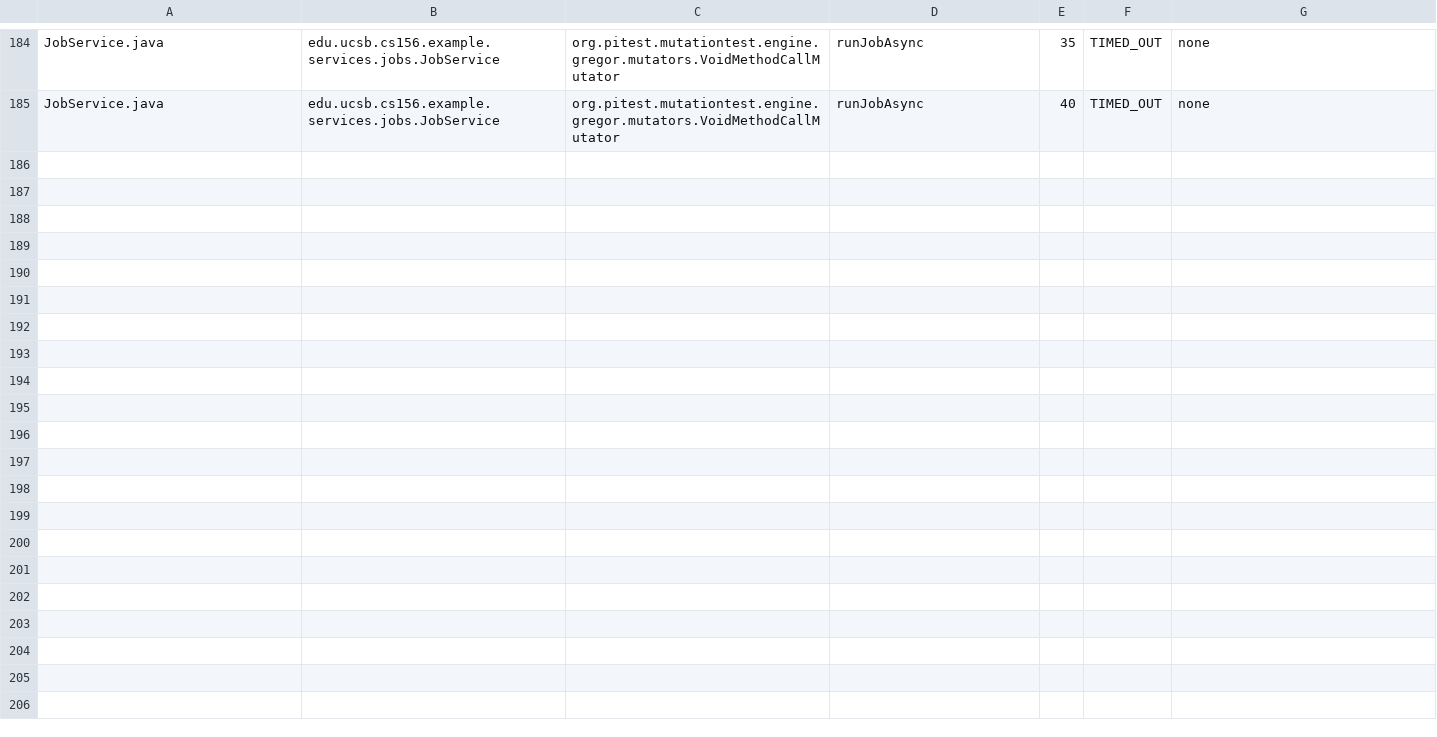
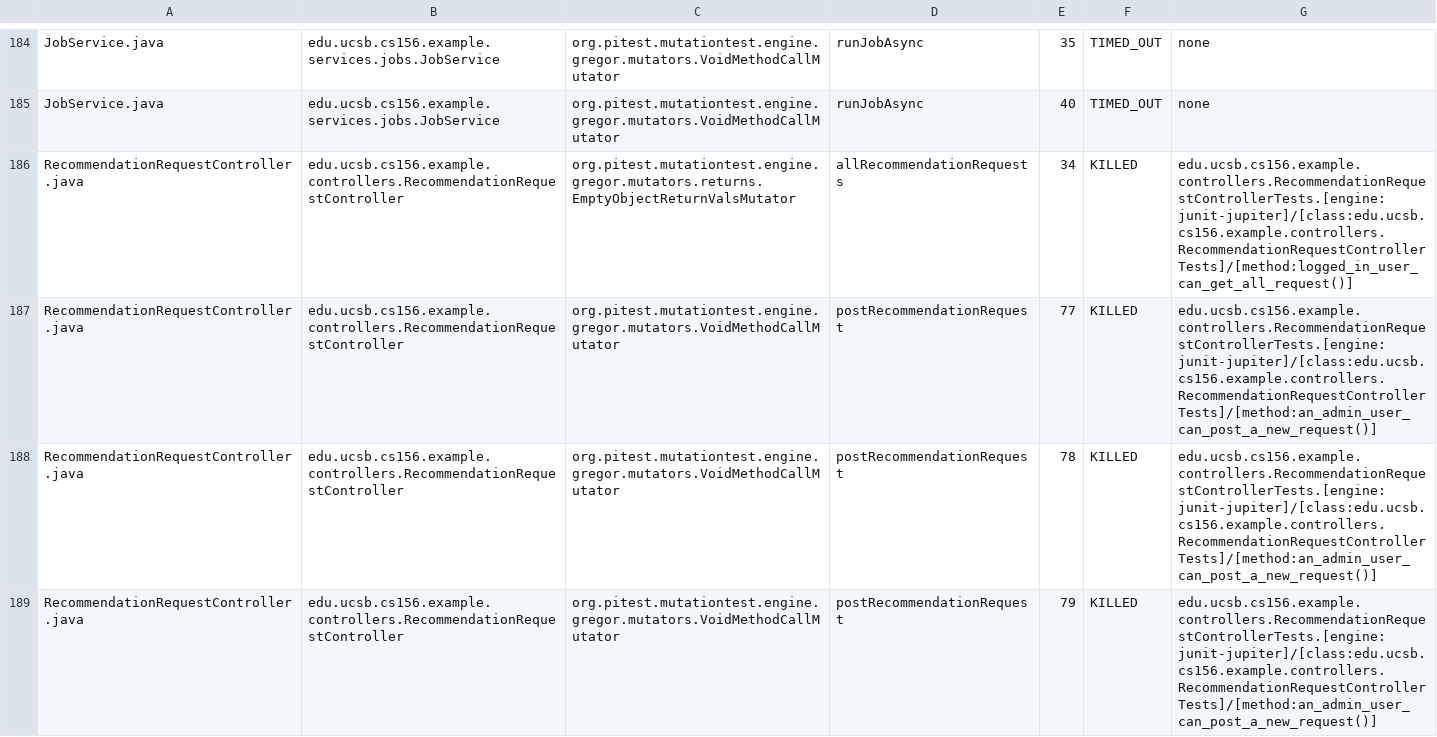
Before and after one commit to ucsb-cs156-f25/team01-f25-14, a CSV file: pitest/mutations.csv, drawn as a sheet; only a part is shown, gaps mark what is left out; the diff covers the shown part only; the diff names each change by its address in the sheet, - before the commit and + after, or states it on an @@ line.

Commit message:
Deploying to gh-pages from @ ucsb-cs156-f25/team01-f25-14@2c92b0aab6d420db8239560967d399e85b66315e 🚀

```diff
--- a/pitest/mutations.csv
+++ b/pitest/mutations.csv
+row 186: RecommendationRequestController.java | edu.ucsb.cs156.example.controllers.RecommendationRequestController | org.pitest.mutationtest.engine.gregor.mutators.returns.EmptyObjectReturnValsMutator | allRecommendationRequests | 34 | KILLED | edu.ucsb.cs156.example.controllers.RecommendationRequestControllerTests.[engine:junit-jupiter]/[class:edu.ucsb.cs156.example.controllers.RecommendationRequestControllerTests]/[method:logged_in_user_can_get_all_request()]
+row 187: RecommendationRequestController.java | edu.ucsb.cs156.example.controllers.RecommendationRequestController | org.pitest.mutationtest.engine.gregor.mutators.VoidMethodCallMutator | postRecommendationRequest | 77 | KILLED | edu.ucsb.cs156.example.controllers.RecommendationRequestControllerTests.[engine:junit-jupiter]/[class:edu.ucsb.cs156.example.controllers.RecommendationRequestControllerTests]/[method:an_admin_user_can_post_a_new_request()]
+row 188: RecommendationRequestController.java | edu.ucsb.cs156.example.controllers.RecommendationRequestController | org.pitest.mutationtest.engine.gregor.mutators.VoidMethodCallMutator | postRecommendationRequest | 78 | KILLED | edu.ucsb.cs156.example.controllers.RecommendationRequestControllerTests.[engine:junit-jupiter]/[class:edu.ucsb.cs156.example.controllers.RecommendationRequestControllerTests]/[method:an_admin_user_can_post_a_new_request()]
+row 189: RecommendationRequestController.java | edu.ucsb.cs156.example.controllers.RecommendationRequestController | org.pitest.mutationtest.engine.gregor.mutators.VoidMethodCallMutator | postRecommendationRequest | 79 | KILLED | edu.ucsb.cs156.example.controllers.RecommendationRequestControllerTests.[engine:junit-jupiter]/[class:edu.ucsb.cs156.example.controllers.RecommendationRequestControllerTests]/[method:an_admin_user_can_post_a_new_request()]
```
Also changed, not shown: 3 added rows elsewhere in this file, 24 other files.
